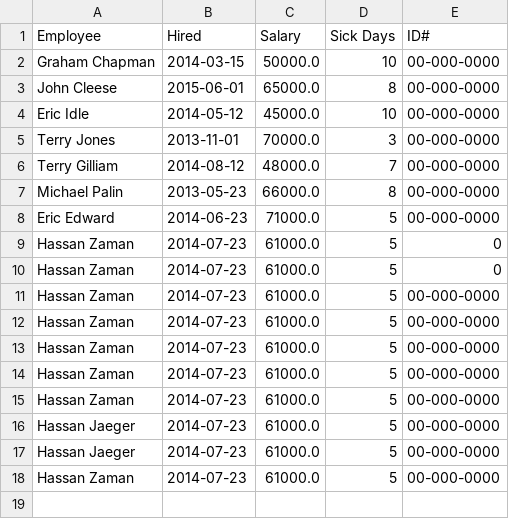
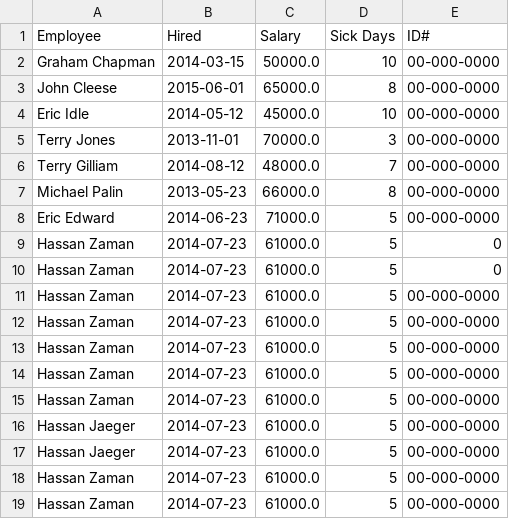
Before and after one commit to Hassan1906/PythonCSV, a CSV file: hrdata_modified.csv, drawn as a sheet.

Commit message:
Hassan

```diff
--- a/hrdata_modified.csv
+++ b/hrdata_modified.csv
@@ -18 +18,2 @@ Hassan Jaeger,2014-07-23,61000.0,5,00-000-0000
 Hassan Zaman,2014-07-23,61000.0,5,00-000-0000
+Hassan Zaman,2014-07-23,61000.0,5,00-000-0000
```
